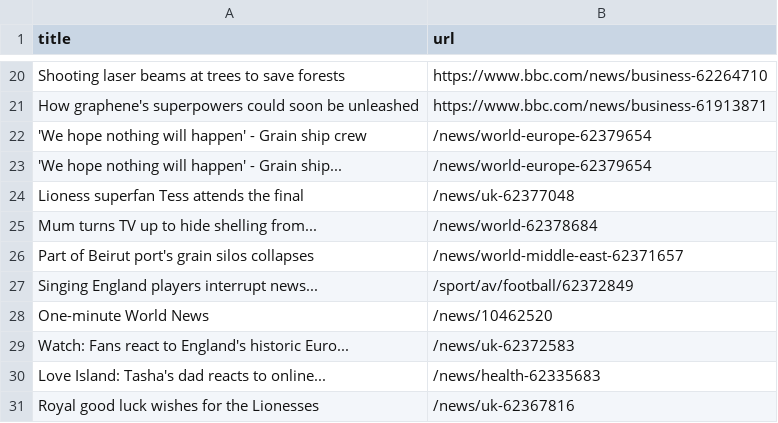
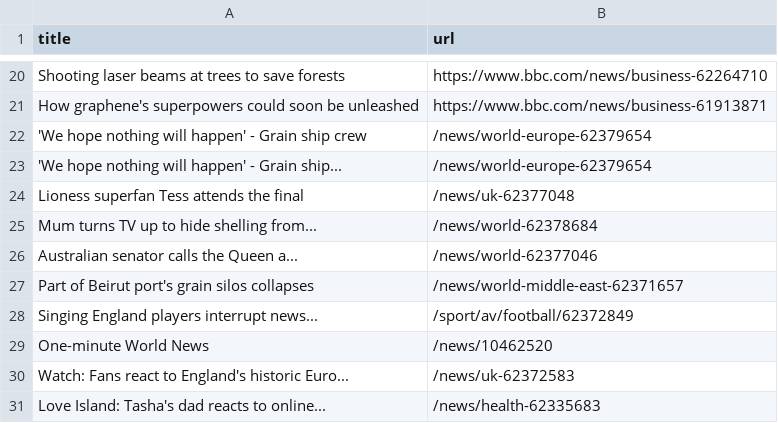
Before and after one commit to ErichBuergler/automatic-scraper-bbc, a CSV file: bbc.csv, drawn as a sheet; only a part is shown, gaps mark what is left out; the shorter side is filled out with more unchanged rows; the diff covers the shown part only; the diff names each change by its address in the sheet, - before the commit and + after, or states it on an @@ line.

```diff
--- a/bbc.csv
+++ b/bbc.csv
+row 26: Australian senator calls the Queen a... | /news/world-62377046
```
Also changed, not shown: 2 added rows, 9 removed rows and 1 moved row elsewhere in this file.
